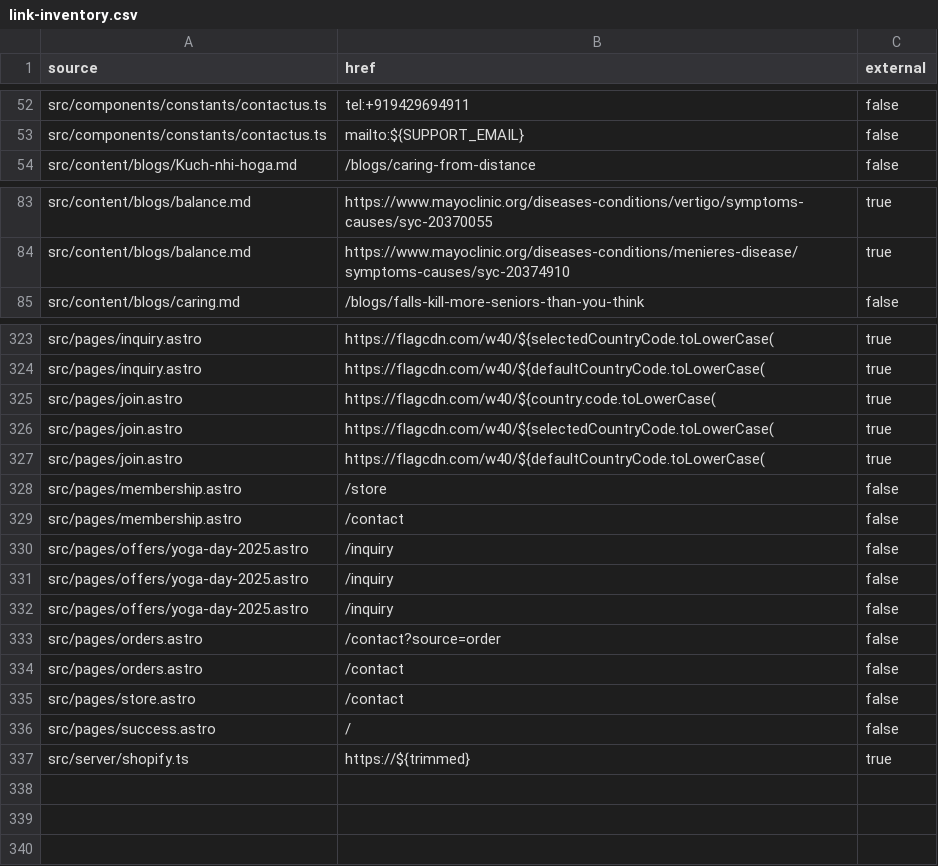
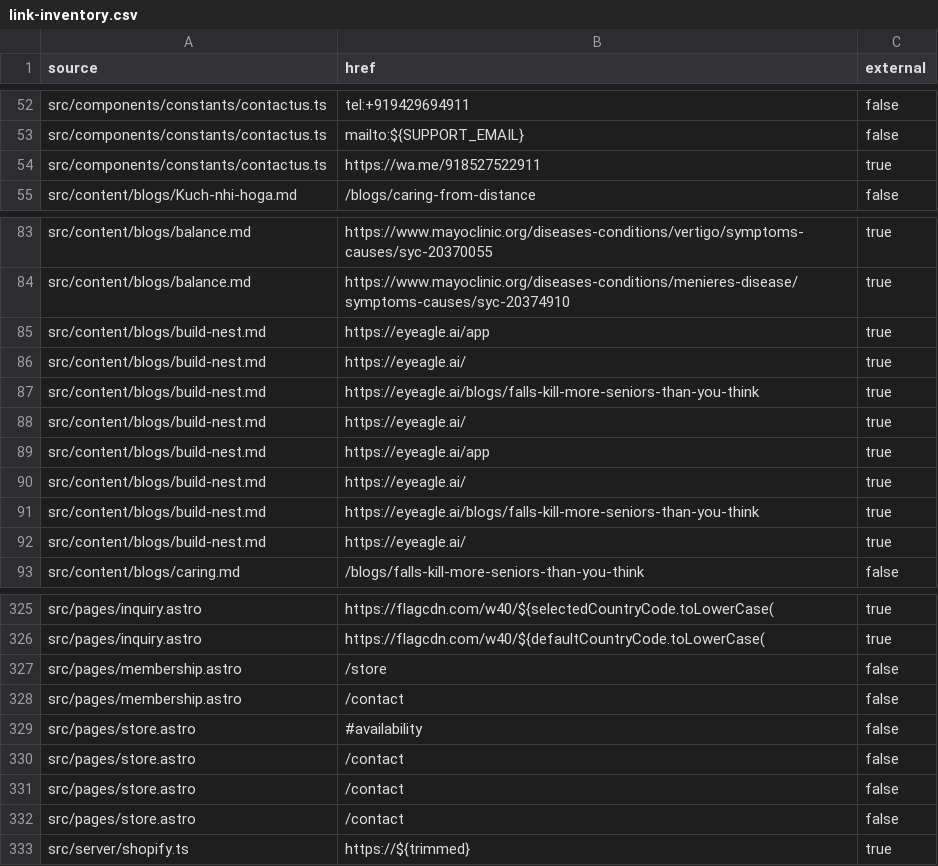
Before and after one commit to pidana-in/eyeagle-www, a CSV file: reports/link-inventory.csv, drawn as a sheet; only a part is shown, gaps mark what is left out; the diff covers the shown part only.

```diff
--- a/reports/link-inventory.csv
+++ b/reports/link-inventory.csv
@@ -53,2 +53,3 @@
 "src/components/constants/contactus.ts","mailto:${SUPPORT_EMAIL}","false"
+"src/components/constants/contactus.ts","https://wa.me/918527522911","true"
 "src/content/blogs/Kuch-nhi-hoga.md","/blogs/caring-from-distance","false"
@@ -84,2 +84,10 @@
 "src/content/blogs/balance.md","https://www.mayoclinic.org/diseases-conditions/menieres-disease/symptoms-causes/syc-20374910","true"
+"src/content/blogs/build-nest.md","https://eyeagle.ai/app","true"
+"src/content/blogs/build-nest.md","https://eyeagle.ai/","true"
+"src/content/blogs/build-nest.md","https://eyeagle.ai/blogs/falls-kill-more-seniors-than-you-think","true"
+"src/content/blogs/build-nest.md","https://eyeagle.ai/","true"
+"src/content/blogs/build-nest.md","https://eyeagle.ai/app","true"
+"src/content/blogs/build-nest.md","https://eyeagle.ai/","true"
+"src/content/blogs/build-nest.md","https://eyeagle.ai/blogs/falls-kill-more-seniors-than-you-think","true"
+"src/content/blogs/build-nest.md","https://eyeagle.ai/","true"
 "src/content/blogs/caring.md","/blogs/falls-kill-more-seniors-than-you-think","false"
@@ -324,14 +326,8 @@
 "src/pages/inquiry.astro","https://flagcdn.com/w40/${defaultCountryCode.toLowerCase(","true"
-"src/pages/join.astro","https://flagcdn.com/w40/${country.code.toLowerCase(","true"
-"src/pages/join.astro","https://flagcdn.com/w40/${selectedCountryCode.toLowerCase(","true"
-"src/pages/join.astro","https://flagcdn.com/w40/${defaultCountryCode.toLowerCase(","true"
 "src/pages/membership.astro","/store","false"
 "src/pages/membership.astro","/contact","false"
-"src/pages/offers/yoga-day-2025.astro","/inquiry","false"
-"src/pages/offers/yoga-day-2025.astro","/inquiry","false"
-"src/pages/offers/yoga-day-2025.astro","/inquiry","false"
-"src/pages/orders.astro","/contact?source=order","false"
-"src/pages/orders.astro","/contact","false"
+"src/pages/store.astro","#availability","false"
 "src/pages/store.astro","/contact","false"
-"src/pages/success.astro","/","false"
+"src/pages/store.astro","/contact","false"
+"src/pages/store.astro","/contact","false"
 "src/server/shopify.ts","https://${trimmed}","true"
```
Also changed, not shown: 7 removed rows and 17 edited cells elsewhere in this file, reports/image-inventory.csv, reports/route-inventory.csv, 8 other files.
